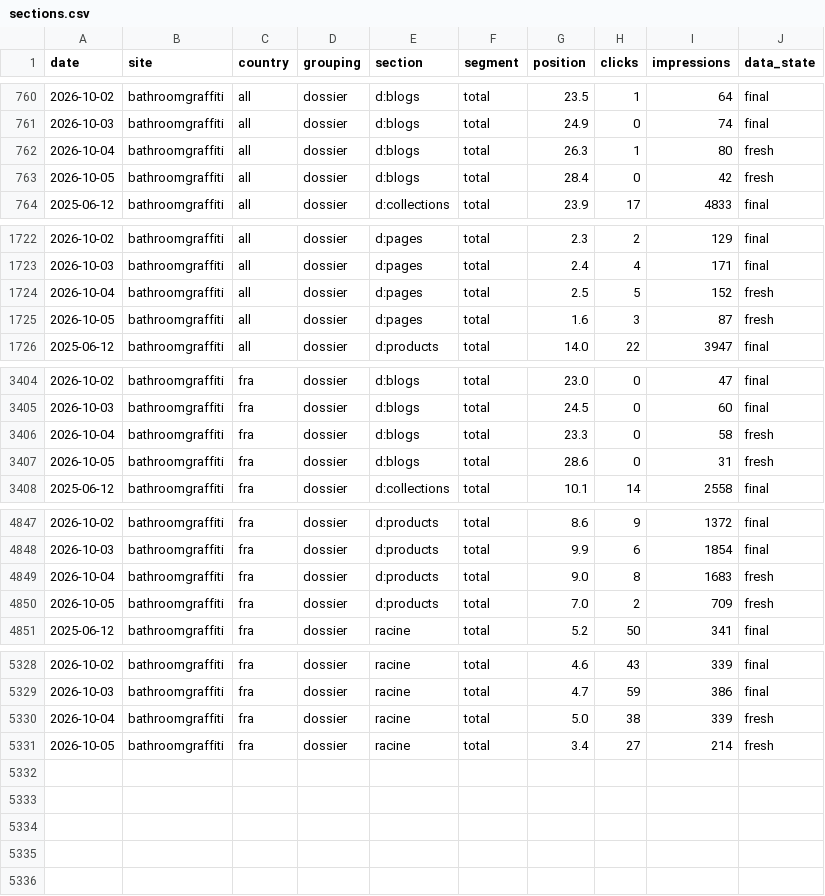
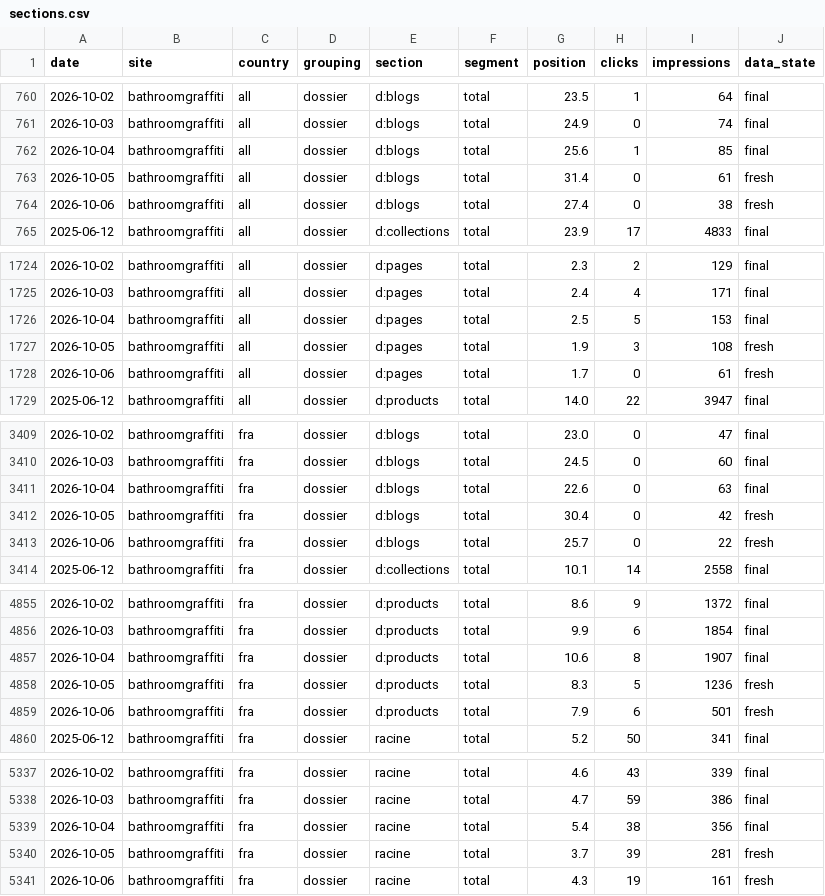
Before and after one commit to darkix19988/suivi-positions-gsc, a CSV file: data/bathroomgraffiti/sections.csv, drawn as a sheet; only a part is shown, gaps mark what is left out; the diff covers the shown part only.

```diff
--- a/data/bathroomgraffiti/sections.csv
+++ b/data/bathroomgraffiti/sections.csv
@@ -761,4 +761,5 @@ date,site,country,grouping,section,segment,position,clicks,impressions,data_stat
 2026-10-03,bathroomgraffiti,all,dossier,d:blogs,total,24.9,0,74,final
-2026-10-04,bathroomgraffiti,all,dossier,d:blogs,total,26.3,1,80,fresh
-2026-10-05,bathroomgraffiti,all,dossier,d:blogs,total,28.4,0,42,fresh
+2026-10-04,bathroomgraffiti,all,dossier,d:blogs,total,25.6,1,85,final
+2026-10-05,bathroomgraffiti,all,dossier,d:blogs,total,31.4,0,61,fresh
+2026-10-06,bathroomgraffiti,all,dossier,d:blogs,total,27.4,0,38,fresh
 2025-06-12,bathroomgraffiti,all,dossier,d:collections,total,23.9,17,4833,final
@@ -1723,4 +1725,5 @@ date,site,country,grouping,section,segment,position,clicks,impressions,data_stat
 2026-10-03,bathroomgraffiti,all,dossier,d:pages,total,2.4,4,171,final
-2026-10-04,bathroomgraffiti,all,dossier,d:pages,total,2.5,5,152,fresh
-2026-10-05,bathroomgraffiti,all,dossier,d:pages,total,1.6,3,87,fresh
+2026-10-04,bathroomgraffiti,all,dossier,d:pages,total,2.5,5,153,final
+2026-10-05,bathroomgraffiti,all,dossier,d:pages,total,1.9,3,108,fresh
+2026-10-06,bathroomgraffiti,all,dossier,d:pages,total,1.7,0,61,fresh
 2025-06-12,bathroomgraffiti,all,dossier,d:products,total,14.0,22,3947,final
@@ -3405,4 +3410,5 @@ date,site,country,grouping,section,segment,position,clicks,impressions,data_stat
 2026-10-03,bathroomgraffiti,fra,dossier,d:blogs,total,24.5,0,60,final
-2026-10-04,bathroomgraffiti,fra,dossier,d:blogs,total,23.3,0,58,fresh
-2026-10-05,bathroomgraffiti,fra,dossier,d:blogs,total,28.6,0,31,fresh
+2026-10-04,bathroomgraffiti,fra,dossier,d:blogs,total,22.6,0,63,final
+2026-10-05,bathroomgraffiti,fra,dossier,d:blogs,total,30.4,0,42,fresh
+2026-10-06,bathroomgraffiti,fra,dossier,d:blogs,total,25.7,0,22,fresh
 2025-06-12,bathroomgraffiti,fra,dossier,d:collections,total,10.1,14,2558,final
@@ -4848,4 +4856,5 @@ date,site,country,grouping,section,segment,position,clicks,impressions,data_stat
 2026-10-03,bathroomgraffiti,fra,dossier,d:products,total,9.9,6,1854,final
-2026-10-04,bathroomgraffiti,fra,dossier,d:products,total,9.0,8,1683,fresh
-2026-10-05,bathroomgraffiti,fra,dossier,d:products,total,7.0,2,709,fresh
+2026-10-04,bathroomgraffiti,fra,dossier,d:products,total,10.6,8,1907,final
+2026-10-05,bathroomgraffiti,fra,dossier,d:products,total,8.3,5,1236,fresh
+2026-10-06,bathroomgraffiti,fra,dossier,d:products,total,7.9,6,501,fresh
 2025-06-12,bathroomgraffiti,fra,dossier,racine,total,5.2,50,341,final
@@ -5329,3 +5338,4 @@ date,site,country,grouping,section,segment,position,clicks,impressions,data_stat
 2026-10-03,bathroomgraffiti,fra,dossier,racine,total,4.7,59,386,final
-2026-10-04,bathroomgraffiti,fra,dossier,racine,total,5.0,38,339,fresh
-2026-10-05,bathroomgraffiti,fra,dossier,racine,total,3.4,27,214,fresh
+2026-10-04,bathroomgraffiti,fra,dossier,racine,total,5.4,38,356,final
+2026-10-05,bathroomgraffiti,fra,dossier,racine,total,3.7,39,281,fresh
+2026-10-06,bathroomgraffiti,fra,dossier,racine,total,4.3,19,161,fresh
```
Also changed, not shown: 5 added rows and 28 edited cells elsewhere in this file, data/bathroomgraffiti/keywords.csv, data/bathroomgraffiti/query_pages.csv, 7 other files.
